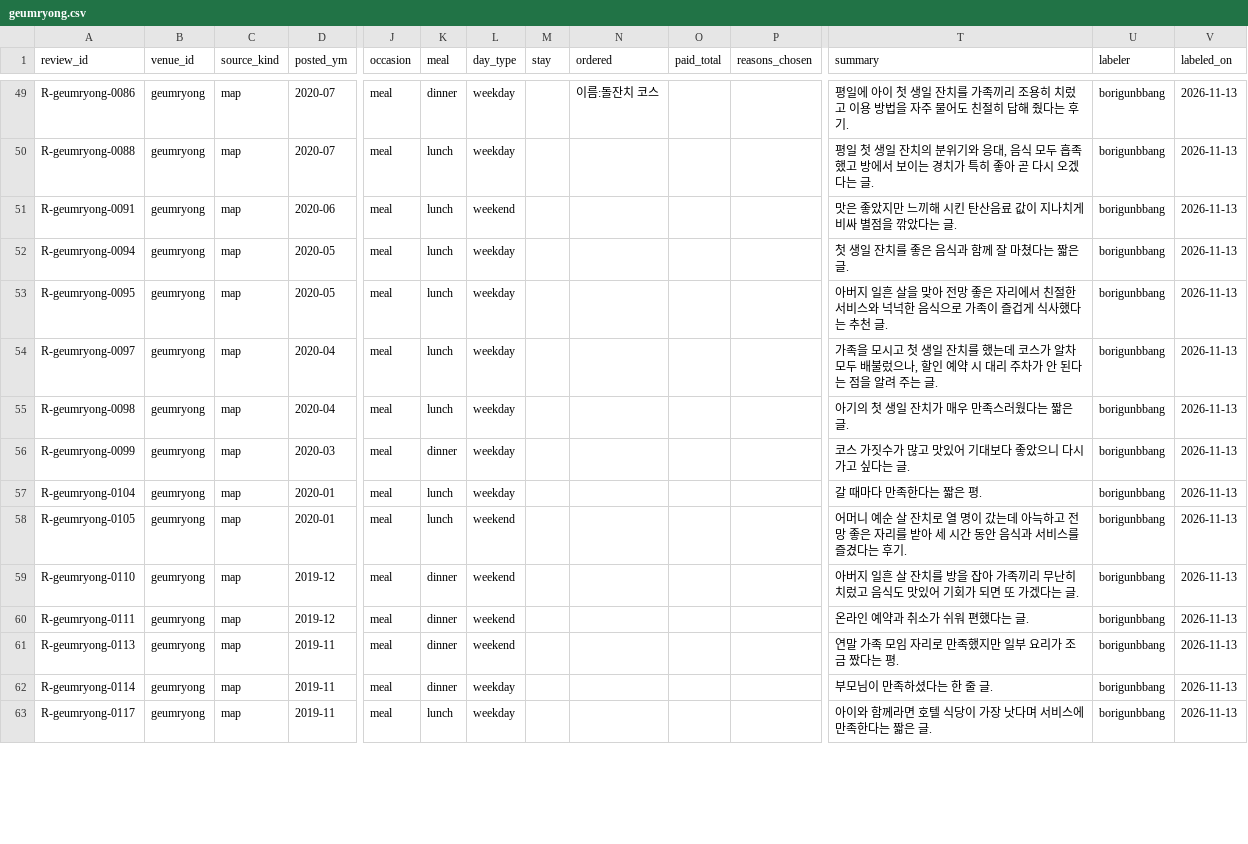
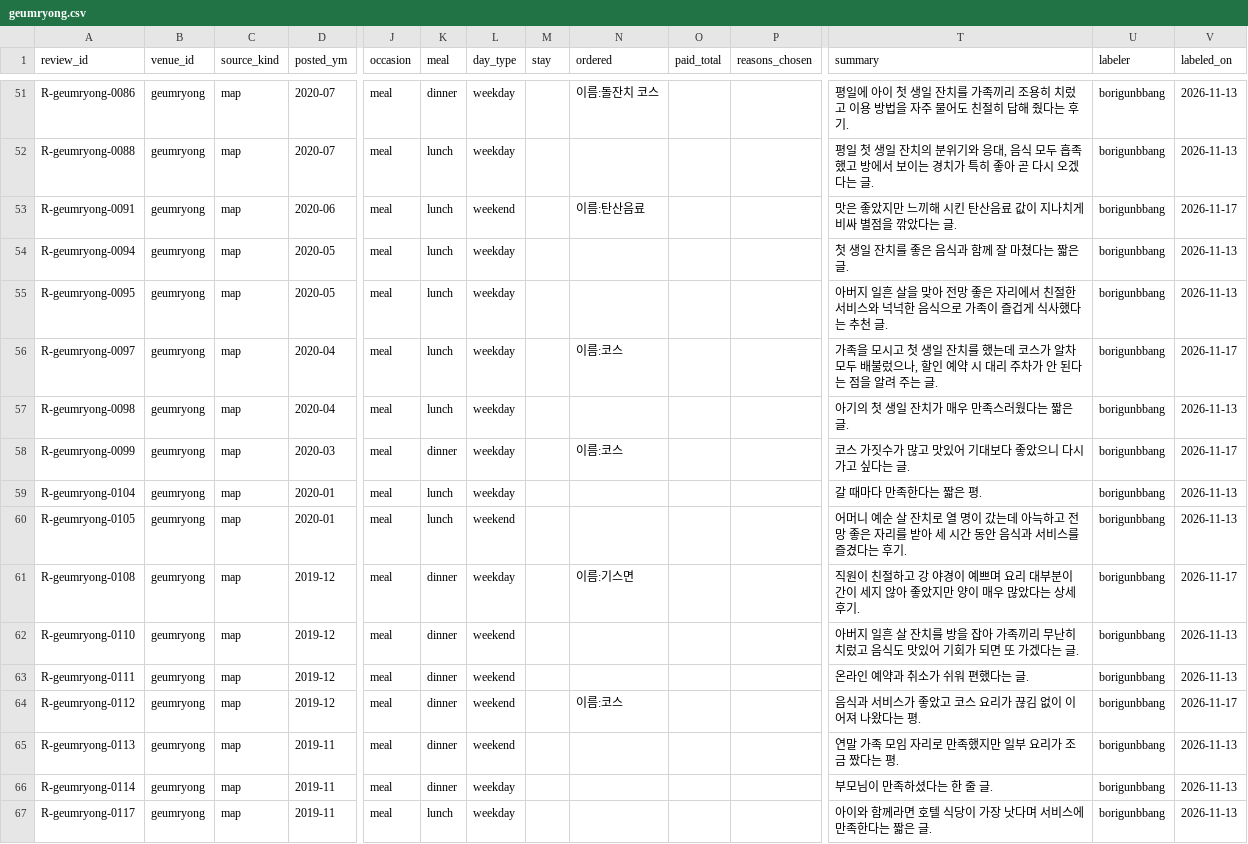
Before and after one commit to songyee-ai/walkerhill, a CSV file: data/evidence/reviews/geumryong.csv, drawn as a sheet; only a part is shown, gaps mark what is left out; addresses are those after the commit; rows hold the shown columns only; the diff covers the shown part only; the diff names each change by its address in the sheet, - before the commit and + after, or states it on an @@ line.

```diff
--- a/data/evidence/reviews/geumryong.csv
+++ b/data/evidence/reviews/geumryong.csv
-N53 (ordered): (empty)
+N53 (ordered): 이름:탄산음료
-V53 (labeled_on): 2026-11-13
+V53 (labeled_on): 2026-11-17
-N56 (ordered): (empty)
+N56 (ordered): 이름:코스
-V56 (labeled_on): 2026-11-13
+V56 (labeled_on): 2026-11-17
-N58 (ordered): (empty)
+N58 (ordered): 이름:코스
-V58 (labeled_on): 2026-11-13
+V58 (labeled_on): 2026-11-17
+row 61: R-geumryong-0108 | geumryong | map | 2019-12 | meal | dinner | weekday |  | 이름:기스면 |  |  | 직원이 친절하고 강 야경이 예쁘며 요리 대부분이 간이 세지 않아 좋았지만 양이 매우 많았다는 상세 후기. | borigunbbang | 2026-11-17
+row 64: R-geumryong-0112 | geumryong | map | 2019-12 | meal | dinner | weekend |  | 이름:코스 |  |  | 음식과 서비스가 좋았고 코스 요리가 끊김 없이 이어져 나왔다는 평. | borigunbbang | 2026-11-17
```
Also changed, not shown: 4 added rows and 12 edited cells elsewhere in this file, 4 other files.
